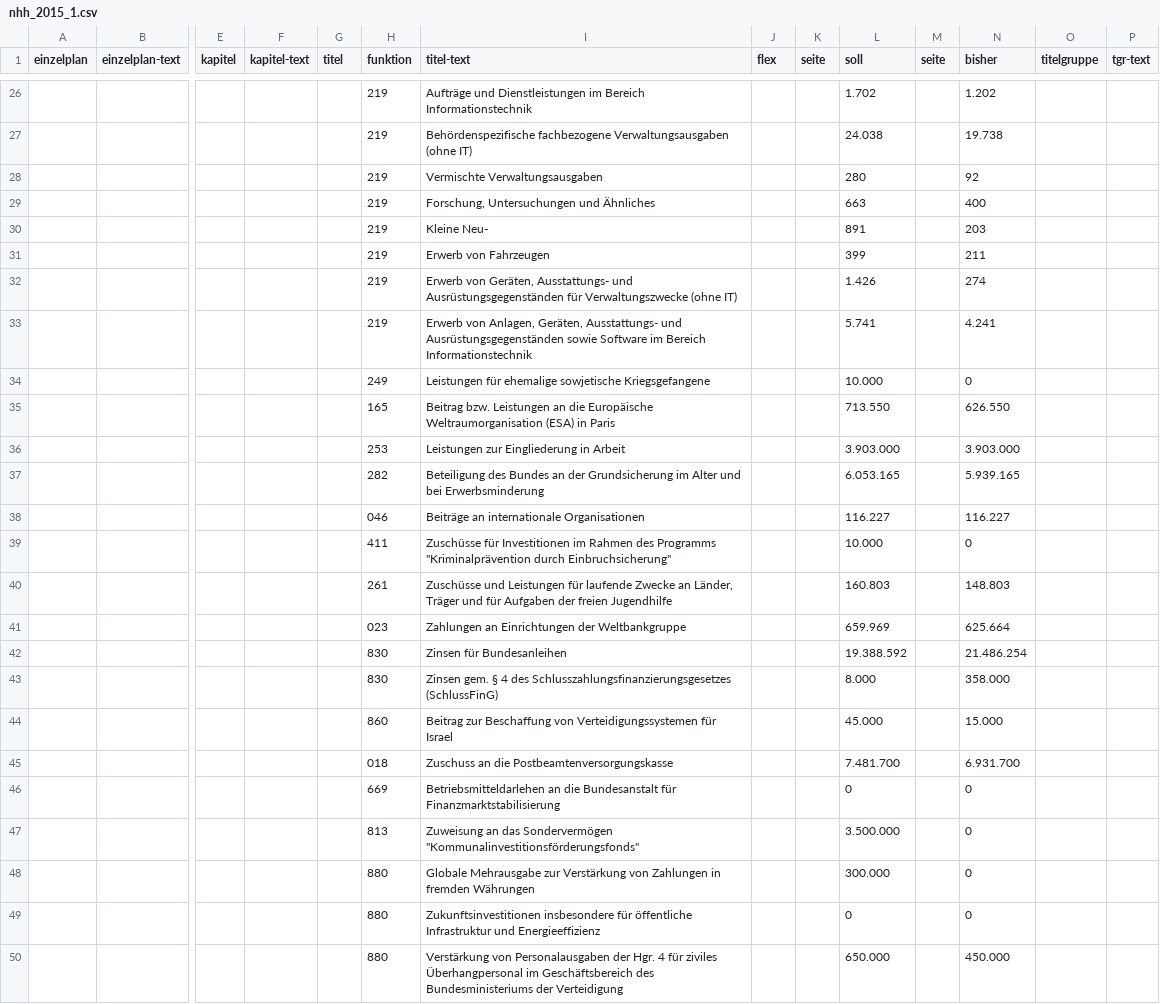
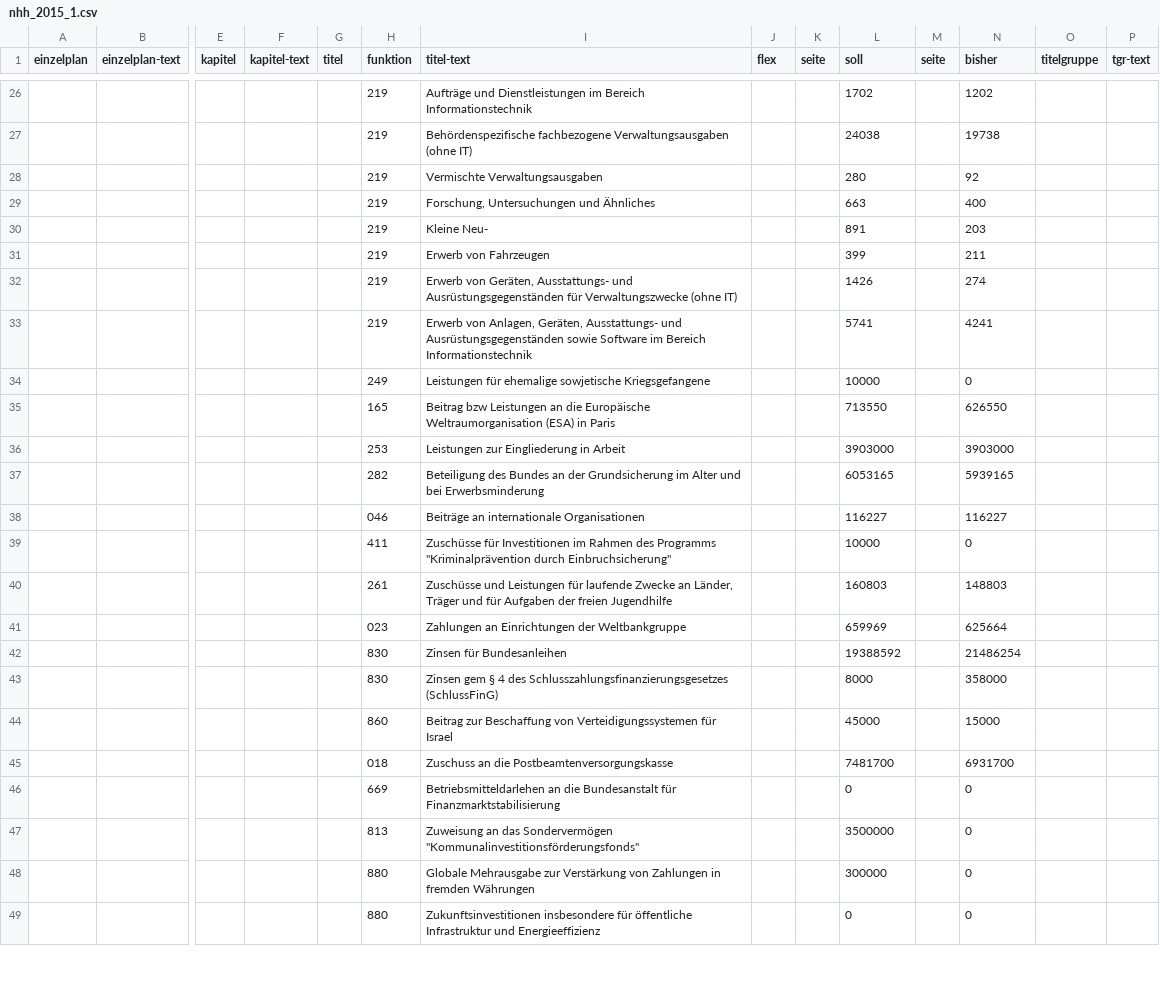
Before and after one commit to dzzling/bundeshaushalt, a CSV file: input_data/nachtragshaushalte/nhh_2015_1.csv, drawn as a sheet; only a part is shown, gaps mark what is left out; removed rows and columns are numbered as before the commit, all else as after; rows hold the shown columns only; the diff covers the shown part only; the diff names each change by its address in the sheet, - before the commit and + after, or states it on an @@ line.

```diff
--- a/input_data/nachtragshaushalte/nhh_2015_1.csv
+++ b/input_data/nachtragshaushalte/nhh_2015_1.csv
-L26 (soll): 1.702
+L26 (soll): 1702
-N26 (bisher): 1.202
+N26 (bisher): 1202
-L27 (soll): 24.038
+L27 (soll): 24038
-N27 (bisher): 19.738
+N27 (bisher): 19738
-L32 (soll): 1.426
+L32 (soll): 1426
-L33 (soll): 5.741
+L33 (soll): 5741
-N33 (bisher): 4.241
+N33 (bisher): 4241
-L34 (soll): 10.000
+L34 (soll): 10000
-row 35:  |  |  |  |  | 165 | Beitrag bzw. Leistungen an die Europäische Weltraumorganisation (ESA) in Paris |  |  | 713.550 |  | 626.550
+row 35:  |  |  |  |  | 165 | Beitrag bzw Leistungen an die Europäische Weltraumorganisation (ESA) in Paris |  |  | 713550 |  | 626550
-L36 (soll): 3.903.000
+L36 (soll): 3903000
-N36 (bisher): 3.903.000
+N36 (bisher): 3903000
-L37 (soll): 6.053.165
+L37 (soll): 6053165
-N37 (bisher): 5.939.165
+N37 (bisher): 5939165
-L38 (soll): 116.227
+L38 (soll): 116227
-N38 (bisher): 116.227
+N38 (bisher): 116227
-L39 (soll): 10.000
+L39 (soll): 10000
-L40 (soll): 160.803
+L40 (soll): 160803
-N40 (bisher): 148.803
+N40 (bisher): 148803
-L41 (soll): 659.969
+L41 (soll): 659969
-N41 (bisher): 625.664
+N41 (bisher): 625664
-L42 (soll): 19.388.592
+L42 (soll): 19388592
-N42 (bisher): 21.486.254
+N42 (bisher): 21486254
-row 43:  |  |  |  |  | 830 | Zinsen gem. § 4 des Schlusszahlungsfinanzierungsgesetzes (SchlussFinG) |  |  | 8.000 |  | 358.000
-row 44:  |  |  |  |  | 860 | Beitrag zur Beschaffung von Verteidigungssystemen für Israel |  |  | 45.000 |  | 15.000
+row 43:  |  |  |  |  | 830 | Zinsen gem § 4 des Schlusszahlungsfinanzierungsgesetzes (SchlussFinG) |  |  | 8000 |  | 358000
+row 44:  |  |  |  |  | 860 | Beitrag zur Beschaffung von Verteidigungssystemen für Israel |  |  | 45000 |  | 15000
-L45 (soll): 7.481.700
+L45 (soll): 7481700
-N45 (bisher): 6.931.700
+N45 (bisher): 6931700
-L47 (soll): 3.500.000
+L47 (soll): 3500000
-L48 (soll): 300.000
+L48 (soll): 300000
-row 50:  |  |  |  |  | 880 | Verstärkung von Personalausgaben der Hgr. 4 für ziviles Überhangpersonal im Geschäftsbereich des Bundesministeriums der Verteidigung |  |  | 650.000 |  | 450.000
```
Also changed, not shown: 1 added row and 33 edited cells elsewhere in this file, input_data/nachtragshaushalte/nhh_2015_2.csv.
